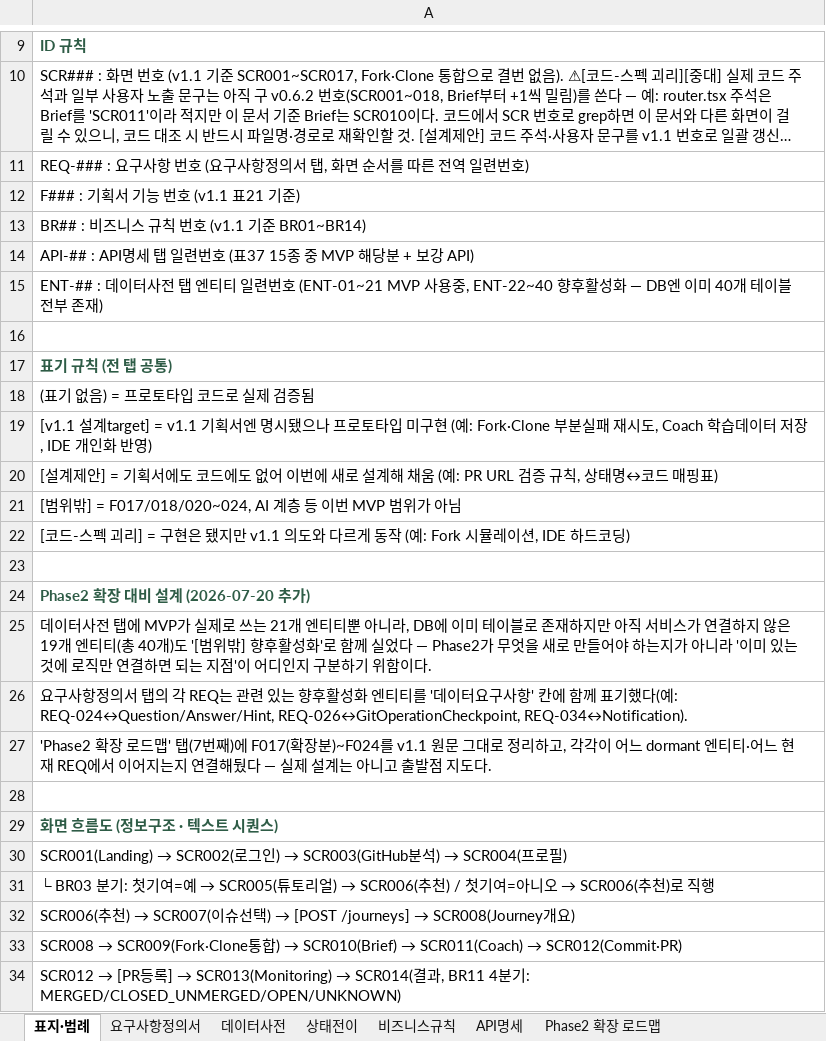
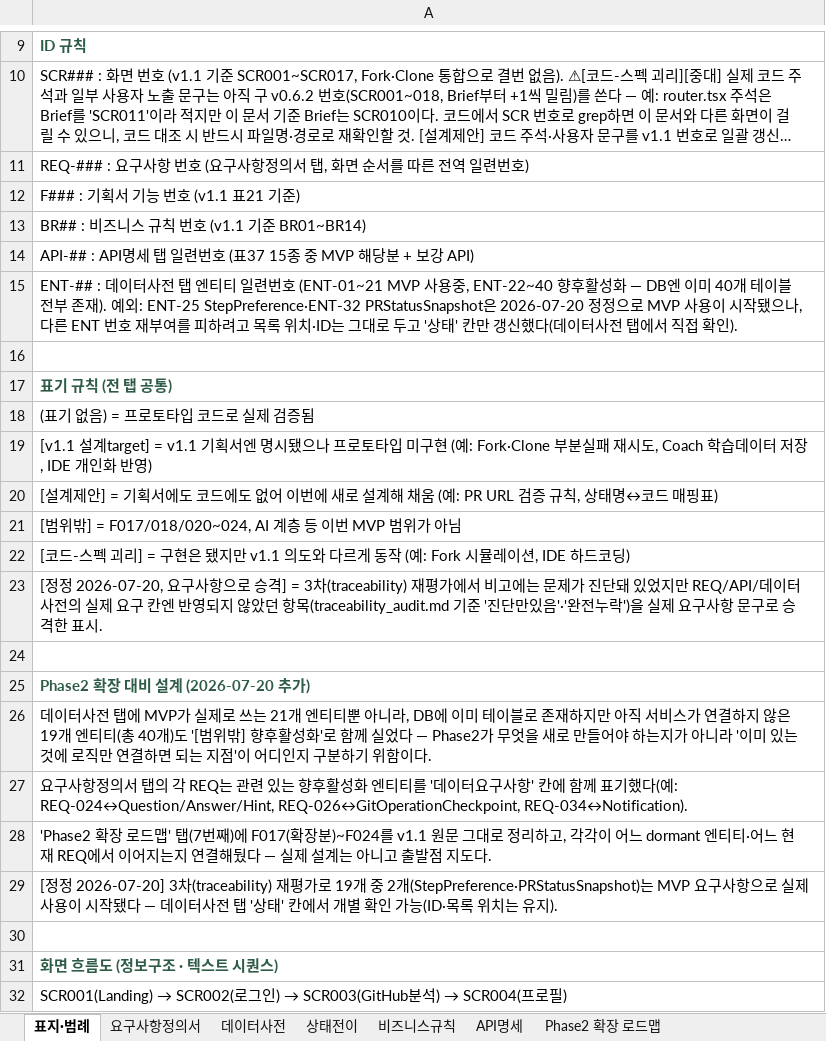
Before and after one commit to userofthefreedom/for_green_commit, an Excel workbook: docs/그린커밋_요구사항정의서_MVP.xlsx, sheet 표지·범례, drawn as a sheet; only a part is shown, gaps mark what is left out; the shorter side is filled out with more unchanged rows; long unchanged cells end in …; values as stored, in another font and other column widths than the file's, no borders; the diff names each change by its address in the sheet, - before the commit and + after, or states it on an @@ line.

```diff
--- a/docs/그린커밋_요구사항정의서_MVP.xlsx (sheet 표지·범례)
+++ b/docs/그린커밋_요구사항정의서_MVP.xlsx (sheet 표지·범례)
-A15: …부 존재)
+A15: …부 존재). 예외: ENT-25 StepPreference·ENT-32 PRStatusSnapshot은 2026-07-20 정정으로 MVP 사용이 시작됐으나, 다른 ENT 번호 재부여를 피하려고 목록 위치·ID는 그대로 두고 '상태' 칸만 갱신했다(데이터사전 탭에서 직접 확인).
+row 23: [정정 2026-07-20, 요구사항으로 승격] = 3차(traceability) 재평가에서 비고에는 문제가 진단돼 있었지만 REQ/API/데이터사전의 실제 요구 칸엔 반영되지 않았던 항목(traceability_audit.md 기준 '진단만있음'·'완전누락')을 실제 요구사항 문구로 승격한 표시.
+row 29: [정정 2026-07-20] 3차(traceability) 재평가로 19개 중 2개(StepPreference·PRStatusSnapshot)는 MVP 요구사항으로 실제 사용이 시작됐다 — 데이터사전 탭 '상태' 칸에서 개별 확인 가능(ID·목록 위치는 유지).
```
Also changed, not shown: sheet 요구사항정의서, sheet 데이터사전, sheet API명세, sheet Phase2 확장 로드맵, sheet 상태전이, sheet 비즈니스규칙, docs/그린커밋_화면정의서_MVP.xlsx, 2 other files.
